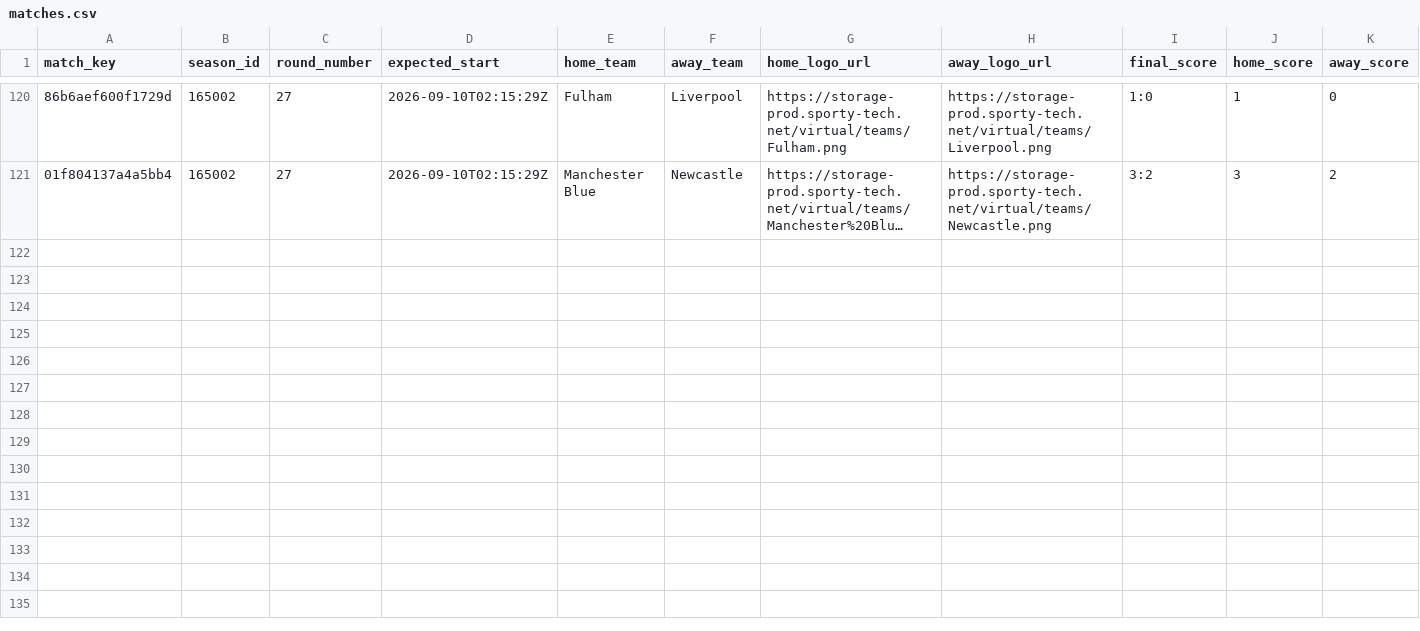
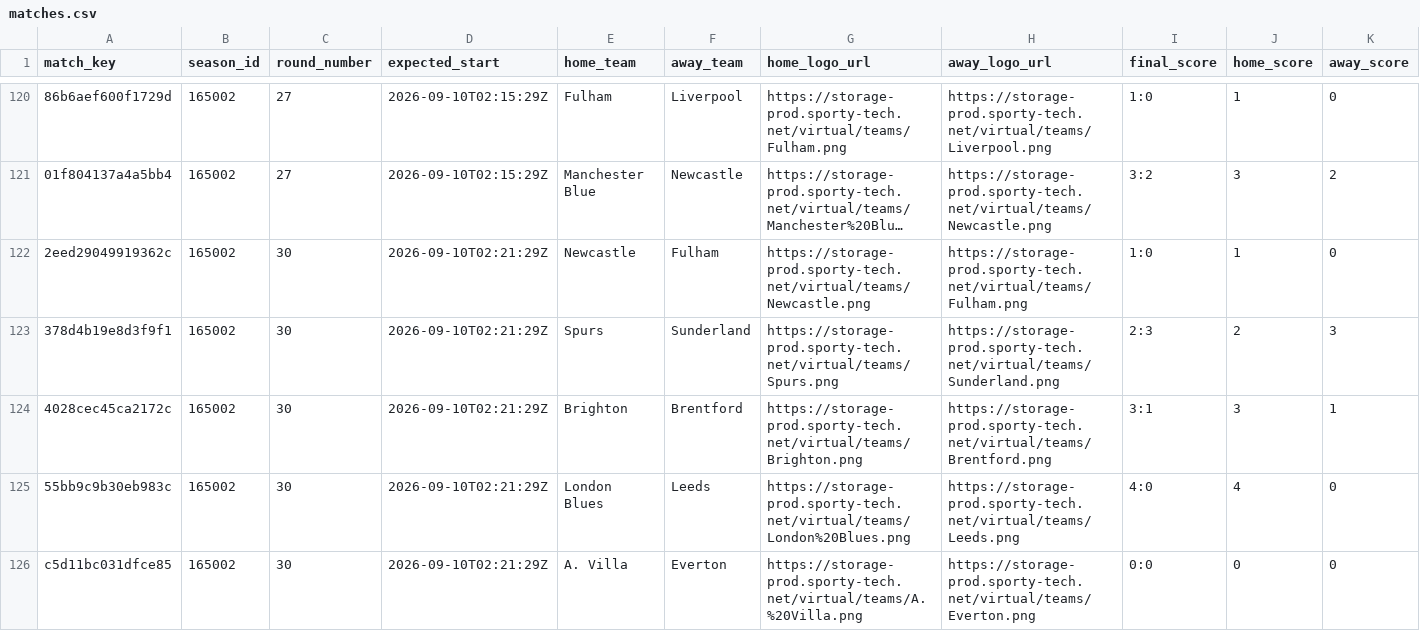
Before and after one commit to michaeldiary77-sys/virtual-leagues-collector, a CSV file: data/8035_english-league/matches.csv, drawn as a sheet; only a part is shown, gaps mark what is left out; long unchanged cells end in …; rows hold the shown columns only; the diff covers the shown part only; the diff names each change by its address in the sheet, - before the commit and + after, or states it on an @@ line.

```diff
--- a/data/8035_english-league/matches.csv
+++ b/data/8035_english-league/matches.csv
+row 122: 2eed29049919362c | 165002 | 30 | 2026-09-10T02:21:29Z | Newcastle | Fulham | https://storage-prod.sporty-tech.net/virtual/teams/Newcastle.png | https://storage-prod.sporty-tech.net/virtual/teams/Fulham.png | 1:0 | 1 | 0
+row 123: 378d4b19e8d3f9f1 | 165002 | 30 | 2026-09-10T02:21:29Z | Spurs | Sunderland | https://storage-prod.sporty-tech.net/virtual/teams/Spurs.png | https://storage-prod.sporty-tech.net/virtual/teams/Sunderland.png | 2:3 | 2 | 3
+row 124: 4028cec45ca2172c | 165002 | 30 | 2026-09-10T02:21:29Z | Brighton | Brentford | https://storage-prod.sporty-tech.net/virtual/teams/Brighton.png | https://storage-prod.sporty-tech.net/virtual/teams/Brentford.png | 3:1 | 3 | 1
+row 125: 55bb9c9b30eb983c | 165002 | 30 | 2026-09-10T02:21:29Z | London Blues | Leeds | https://storage-prod.sporty-tech.net/virtual/teams/London%20Blues.png | https://storage-prod.sporty-tech.net/virtual/teams/Leeds.png | 4:0 | 4 | 0
+row 126: c5d11bc031dfce85 | 165002 | 30 | 2026-09-10T02:21:29Z | A. Villa | Everton | https://storage-prod.sporty-tech.net/virtual/teams/A.%20Villa.png | https://storage-prod.sporty-tech.net/virtual/teams/Everton.png | 0:0 | 0 | 0
```
Also changed, not shown: 5 added rows elsewhere in this file, data/8036_italian-league/matches.csv, data/8037_spanish-league/matches.csv, 35 other files.
